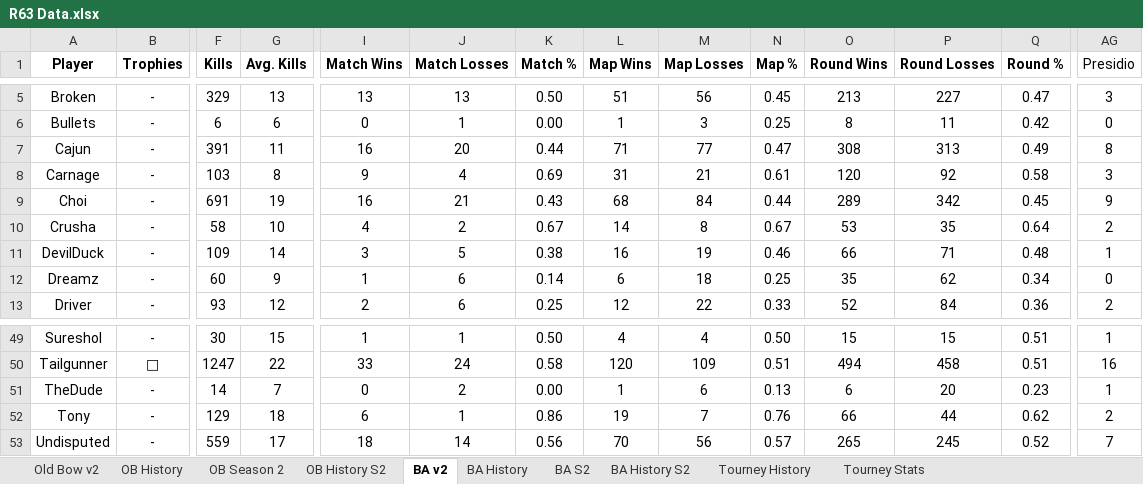
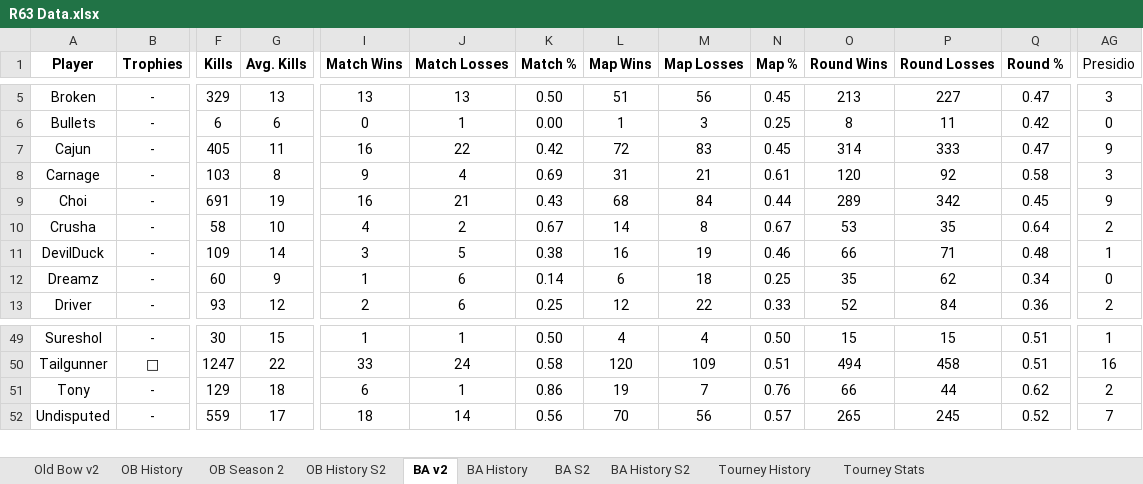
Before and after one commit to brettjmiller8-cpu/r63-stats, an Excel workbook: R63 Data.xlsx, sheet BA v2, drawn as a sheet; only a part is shown, gaps mark what is left out; values as stored, in another font and other column widths than the file's, no borders; rows hold the shown columns only; the diff names each change by its address in the sheet, - before the commit and + after, or states it on an @@ line.

```diff
--- a/R63 Data.xlsx (sheet BA v2)
+++ b/R63 Data.xlsx (sheet BA v2)
-F7 (Kills): 391
+F7 (Kills): 405
-J7 (Match Losses): 20
+J7 (Match Losses): 22
-K7 (Match %): 0.44
+K7 (Match %): 0.42
-L7 (Map Wins): 71
+L7 (Map Wins): 72
-M7 (Map Losses): 77
+M7 (Map Losses): 83
-N7 (Map %): 0.47
+N7 (Map %): 0.45
-O7 (Round Wins): 308
+O7 (Round Wins): 314
-P7 (Round Losses): 313
+P7 (Round Losses): 333
-Q7 (Round %): 0.49
+Q7 (Round %): 0.47
-AG7 (Presidio): 8
+AG7 (Presidio): 9
-row 51: TheDude | - | 14 | 7 | 0 | 2 | 0.00 | 1 | 6 | 0.13 | 6 | 20 | 0.23 | 1
```
Also changed, not shown: sheet BA S2, sheet BA History, sheet BA History S2, 7 other files.
